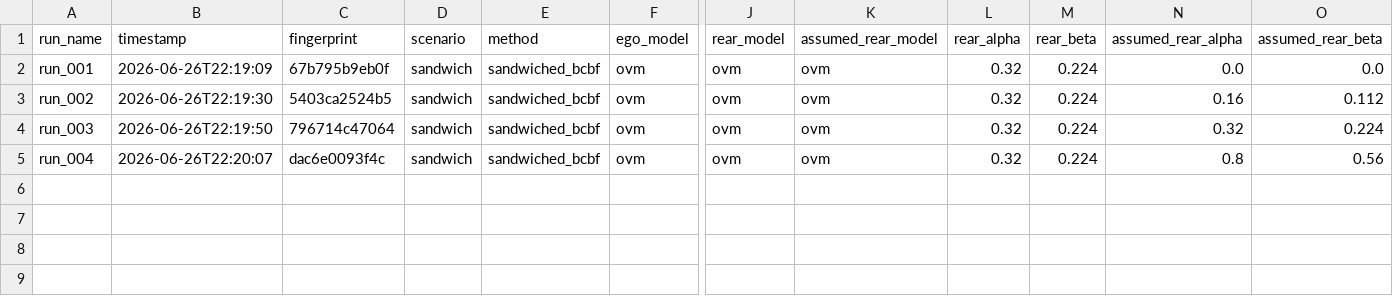
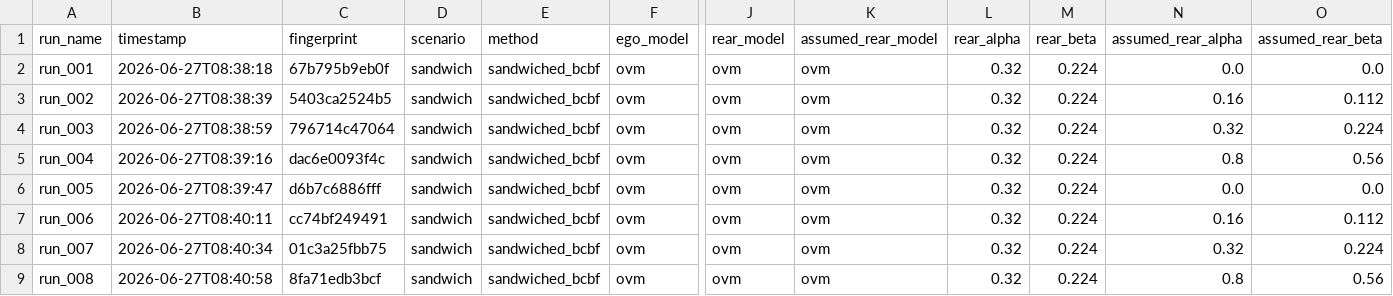
Before and after one commit to CHELabUB/safe_control, a CSV file: examples/rear_aware/saved_results/sandwich_bcbf/register.csv, drawn as a sheet; only a part is shown, gaps mark what is left out; rows hold the shown columns only; the diff names each change by its address in the sheet, - before the commit and + after, or states it on an @@ line.

Commit message:
Add ISSF buffer to sandwich bCBF case

```diff
--- a/examples/rear_aware/saved_results/sandwich_bcbf/register.csv
+++ b/examples/rear_aware/saved_results/sandwich_bcbf/register.csv
-B2 (timestamp): 2026-06-26T22:19:09
+B2 (timestamp): 2026-06-27T08:38:18
-B3 (timestamp): 2026-06-26T22:19:30
+B3 (timestamp): 2026-06-27T08:38:39
-B4 (timestamp): 2026-06-26T22:19:50
+B4 (timestamp): 2026-06-27T08:38:59
-B5 (timestamp): 2026-06-26T22:20:07
+B5 (timestamp): 2026-06-27T08:39:16
+row 6: run_005 | 2026-06-27T08:39:47 | d6b7c6886fff | sandwich | sandwiched_bcbf | ovm | ovm | ovm | 0.32 | 0.224 | 0.0 | 0.0
+row 7: run_006 | 2026-06-27T08:40:11 | cc74bf249491 | sandwich | sandwiched_bcbf | ovm | ovm | ovm | 0.32 | 0.224 | 0.16 | 0.112
+row 8: run_007 | 2026-06-27T08:40:34 | 01c3a25fbb75 | sandwich | sandwiched_bcbf | ovm | ovm | ovm | 0.32 | 0.224 | 0.32 | 0.224
+row 9: run_008 | 2026-06-27T08:40:58 | 8fa71edb3bcf | sandwich | sandwiched_bcbf | ovm | ovm | ovm | 0.32 | 0.224 | 0.8 | 0.56
```
Also changed, not shown: 27 other files.
